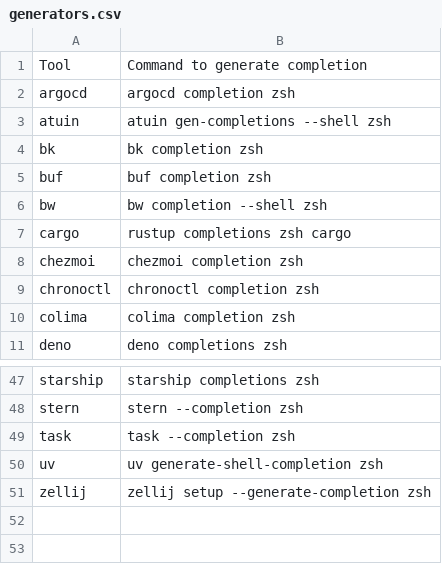
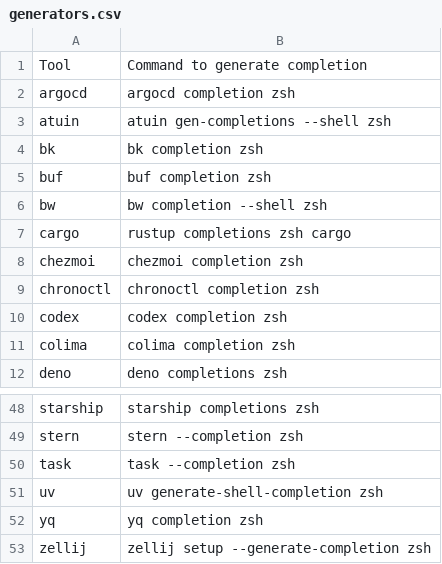
Before and after one commit to zetlen/zsh-completion-generators, a CSV file: generators.csv, drawn as a sheet; only a part is shown, gaps mark what is left out.

Commit message:
add codex and yq

```diff
--- a/generators.csv
+++ b/generators.csv
@@ -9,2 +9,3 @@ chezmoi,chezmoi completion zsh
 chronoctl,chronoctl completion zsh
+codex,codex completion zsh
 colima,colima completion zsh
@@ -50,2 +51,3 @@ task,task --completion zsh
 uv,uv generate-shell-completion zsh
+yq,yq completion zsh
 zellij,zellij setup --generate-completion zsh
```
Also changed, not shown: 1 other file.
